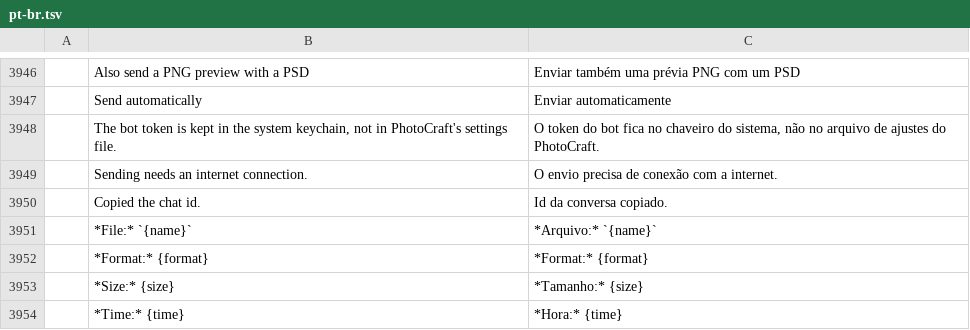
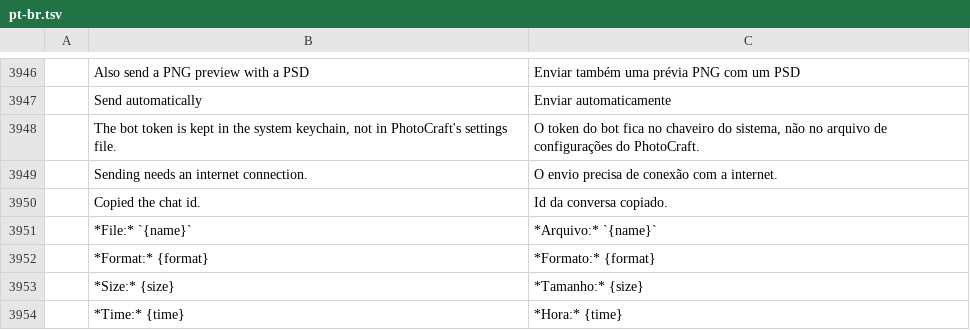
Before and after one commit to GabryelTenorio/photocraft, a TSV file: crates/ui-egui/src/i18n/pt-br.tsv, drawn as a sheet; only a part is shown, gaps mark what is left out; the diff names each change by its address in the sheet, - before the commit and + after, or states it on an @@ line.

Commit message:
Use the Brazilian Portuguese words a reviewer asked for.
The caption says Formato, and the keychain sentence says configurações, matching the rest of that catalog.

```diff
--- a/crates/ui-egui/src/i18n/pt-br.tsv
+++ b/crates/ui-egui/src/i18n/pt-br.tsv
-C3948: …arquivo de ajustes do PhotoCraft.
+C3948: …arquivo de configurações do PhotoCraft.
-C3952: *Format:* {format}
+C3952: *Formato:* {format}
```
